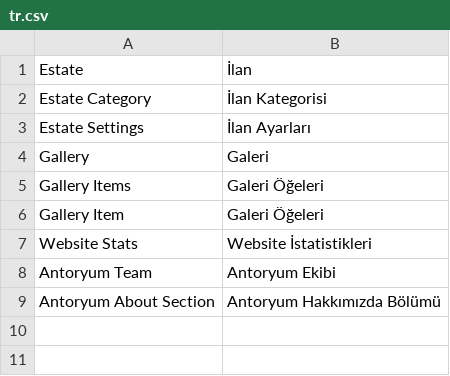
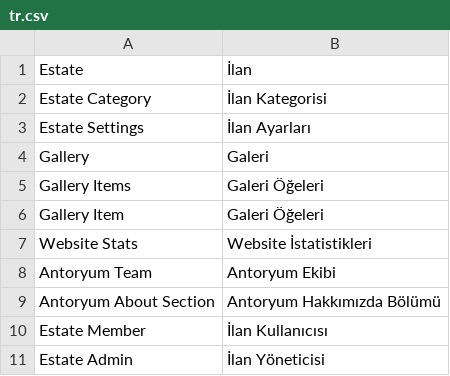
Before and after one commit to harpiyacloud/antoryum_gayrimenkul, a CSV file: antoryum_gayrimenkul/translations/tr.csv, drawn as a sheet; the diff names each change by its address in the sheet, - before the commit and + after, or states it on an @@ line.

```diff
--- a/antoryum_gayrimenkul/translations/tr.csv
+++ b/antoryum_gayrimenkul/translations/tr.csv
+row 10: Estate Member | İlan Kullanıcısı
+row 11: Estate Admin | İlan Yöneticisi
```
Also changed, not shown: 8 other files.
